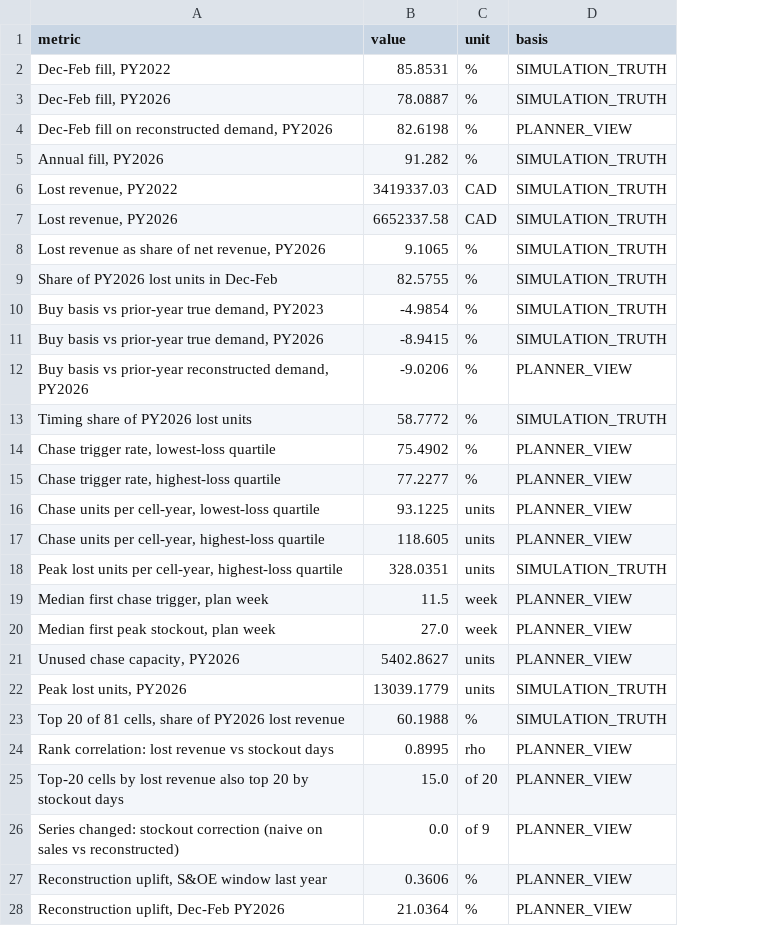
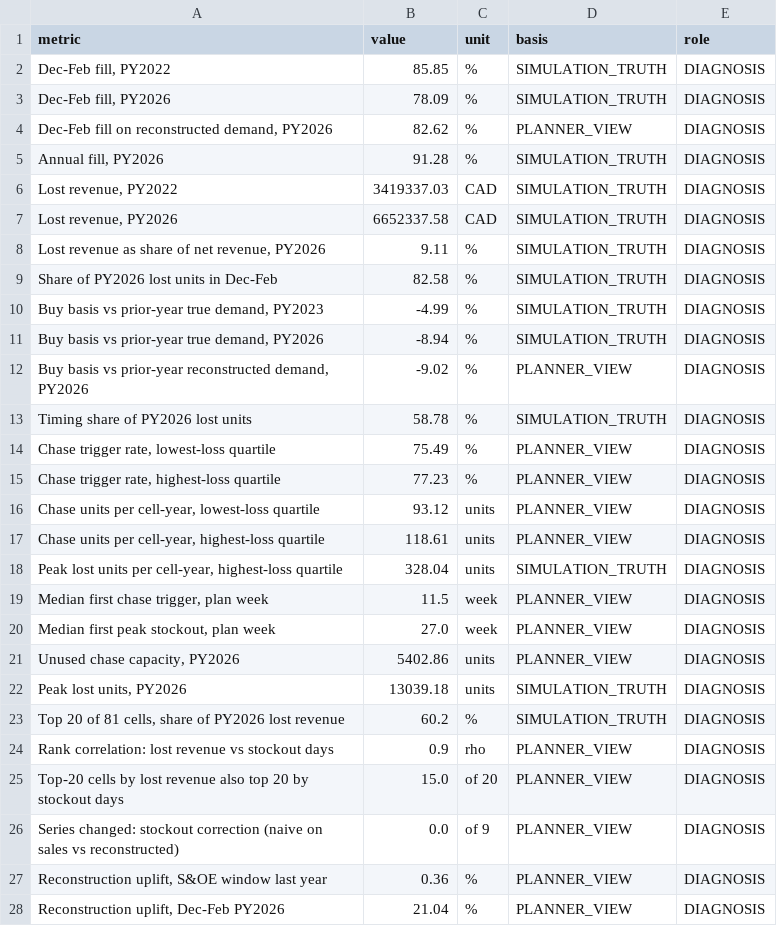
Before and after one commit to Abhijit2409/demandiq-retail-demand-planning, a CSV file: 05_outputs/peak_season_diagnosis/DemandIQ_Step8_Headline_Metrics.csv, drawn as a sheet; only a part is shown; the diff covers the shown part only; the diff names each change by its address in the sheet, - before the commit and + after, or states it on an @@ line.

```diff
--- a/05_outputs/peak_season_diagnosis/DemandIQ_Step8_Headline_Metrics.csv
+++ b/05_outputs/peak_season_diagnosis/DemandIQ_Step8_Headline_Metrics.csv
+column E (role), rows 2-28: all DIAGNOSIS
-B2 (value): 85.8531
+B2 (value): 85.85
-B3 (value): 78.0887
+B3 (value): 78.09
-B4 (value): 82.6198
+B4 (value): 82.62
-B5 (value): 91.282
+B5 (value): 91.28
-B8 (value): 9.1065
+B8 (value): 9.11
-B9 (value): 82.5755
+B9 (value): 82.58
-B10 (value): -4.9854
+B10 (value): -4.99
-B11 (value): -8.9415
+B11 (value): -8.94
-B12 (value): -9.0206
+B12 (value): -9.02
-B13 (value): 58.7772
+B13 (value): 58.78
-B14 (value): 75.4902
+B14 (value): 75.49
-B15 (value): 77.2277
+B15 (value): 77.23
-B16 (value): 93.1225
+B16 (value): 93.12
-B17 (value): 118.605
+B17 (value): 118.61
-B18 (value): 328.0351
+B18 (value): 328.04
-B21 (value): 5402.8627
+B21 (value): 5402.86
-B22 (value): 13039.1779
+B22 (value): 13039.18
-B23 (value): 60.1988
+B23 (value): 60.2
-B24 (value): 0.8995
+B24 (value): 0.9
-B27 (value): 0.3606
+B27 (value): 0.36
-B28 (value): 21.0364
+B28 (value): 21.04
```
Also changed, not shown: 17 added rows and 2 edited cells elsewhere in this file, 7 other files.
